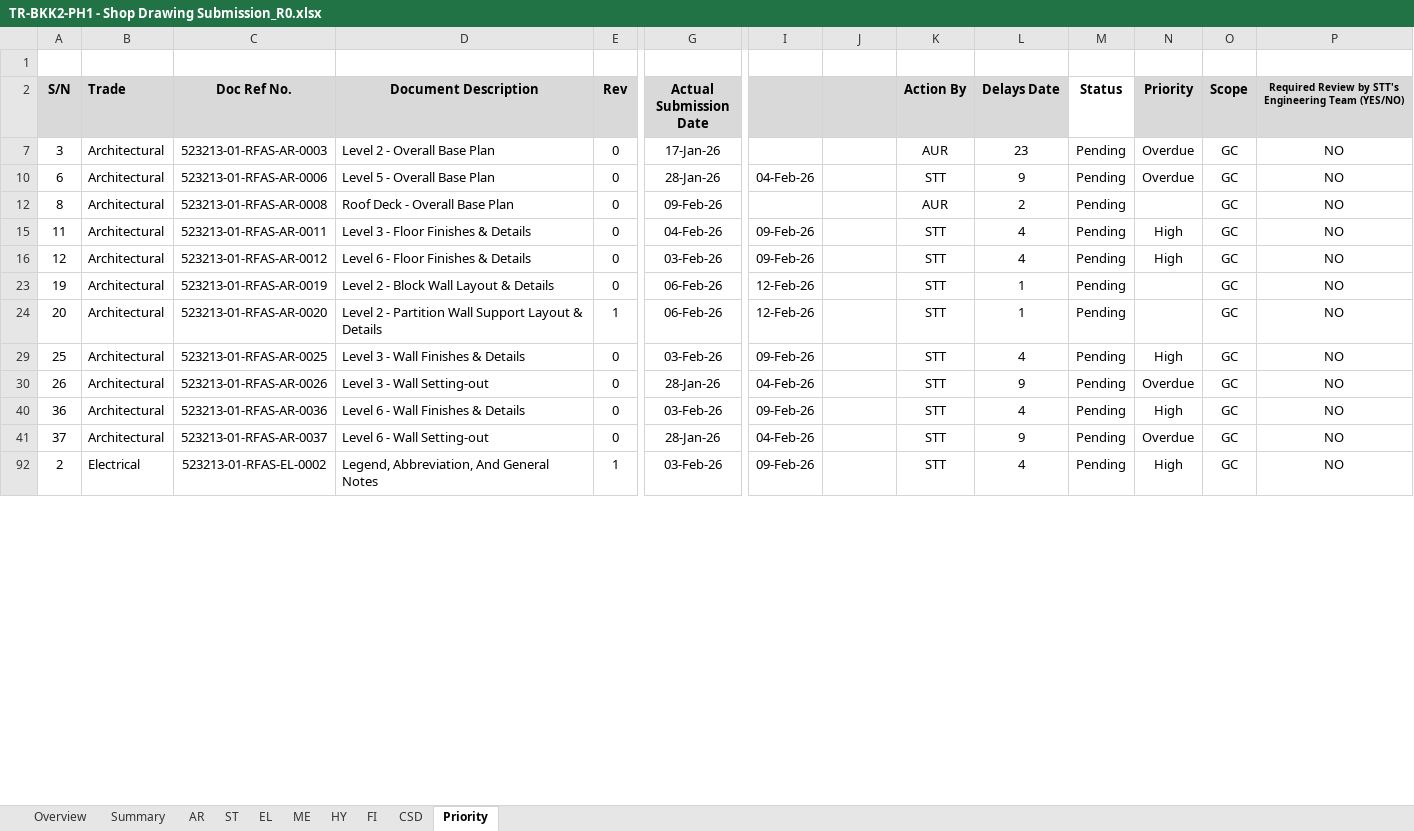
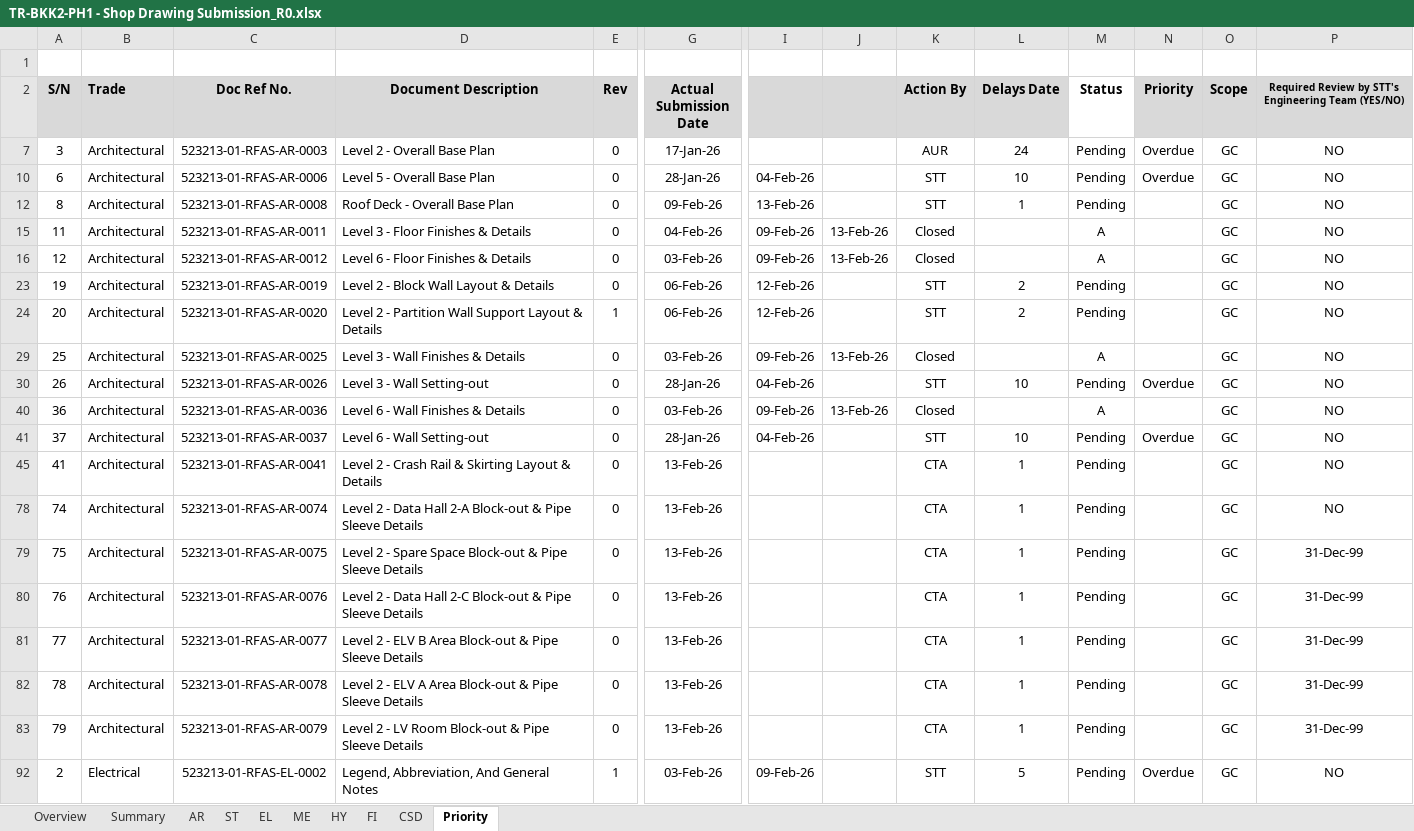
Before and after one commit to awra0007/BimTrack, an Excel workbook: TR-BKK2-PH1 - Shop Drawing Submission_R0.xlsx, sheet Priority, drawn as a sheet; only a part is shown, gaps mark what is left out; values as stored, in another font and other column widths than the file's, no borders; conditional formats not drawn; rows hold the shown columns only; the diff covers the shown part only; the diff names each change by its address in the sheet, - before the commit and + after, or states it on an @@ line.

```diff
--- a/TR-BKK2-PH1 - Shop Drawing Submission_R0.xlsx (sheet Priority)
+++ b/TR-BKK2-PH1 - Shop Drawing Submission_R0.xlsx (sheet Priority)
-L7 (Delays Date): 23
+L7 (Delays Date): 24
-L10 (Delays Date): 9
+L10 (Delays Date): 10
-I12: (empty)
+I12: 13-Feb-26
-K12 (Action By): AUR
+K12 (Action By): STT
-L12 (Delays Date): 2
+L12 (Delays Date): 1
-J15:J16: (empty)
+J15:J16: 13-Feb-26
-K15:K16 (Action By): STT
+K15:K16 (Action By): Closed
-L15:L16 (Delays Date): 4
+L15:L16 (Delays Date): (empty)
-M15:M16 (Status): Pending
+M15:M16 (Status): A
-N15:N16 (Priority): High
+N15:N16 (Priority): (empty)
-L23:L24 (Delays Date): 1
+L23:L24 (Delays Date): 2
-J29: (empty)
+J29: 13-Feb-26
-K29 (Action By): STT
+K29 (Action By): Closed
-L29 (Delays Date): 4
+L29 (Delays Date): (empty)
-M29 (Status): Pending
+M29 (Status): A
-N29 (Priority): High
+N29 (Priority): (empty)
-L30 (Delays Date): 9
+L30 (Delays Date): 10
-J40: (empty)
+J40: 13-Feb-26
-K40 (Action By): STT
+K40 (Action By): Closed
-L40 (Delays Date): 4
+L40 (Delays Date): (empty)
-M40 (Status): Pending
+M40 (Status): A
-N40 (Priority): High
+N40 (Priority): (empty)
-L41 (Delays Date): 9
+L41 (Delays Date): 10
+row 45: 41 | Architectural | 523213-01-RFAS-AR-0041 | Level 2 - Crash Rail & Skirting Layout & Details | 0 | 13-Feb-26 |  |  | CTA | 1 | Pending |  | GC | NO
+row 78: 74 | Architectural | 523213-01-RFAS-AR-0074 | Level 2 - Data Hall 2-A Block-out & Pipe Sleeve Details | 0 | 13-Feb-26 |  |  | CTA | 1 | Pending |  | GC | NO
+row 79: 75 | Architectural | 523213-01-RFAS-AR-0075 | Level 2 - Spare Space Block-out & Pipe Sleeve Details | 0 | 13-Feb-26 |  |  | CTA | 1 | Pending |  | GC | 31-Dec-99
+row 80: 76 | Architectural | 523213-01-RFAS-AR-0076 | Level 2 - Data Hall 2-C Block-out & Pipe Sleeve Details | 0 | 13-Feb-26 |  |  | CTA | 1 | Pending |  | GC | 31-Dec-99
+row 81: 77 | Architectural | 523213-01-RFAS-AR-0077 | Level 2 - ELV B Area Block-out & Pipe Sleeve Details | 0 | 13-Feb-26 |  |  | CTA | 1 | Pending |  | GC | 31-Dec-99
+row 82: 78 | Architectural | 523213-01-RFAS-AR-0078 | Level 2 - ELV A Area Block-out & Pipe Sleeve Details | 0 | 13-Feb-26 |  |  | CTA | 1 | Pending |  | GC | 31-Dec-99
+row 83: 79 | Architectural | 523213-01-RFAS-AR-0079 | Level 2 - LV Room Block-out & Pipe Sleeve Details | 0 | 13-Feb-26 |  |  | CTA | 1 | Pending |  | GC | 31-Dec-99
-L92 (Delays Date): 4
+L92 (Delays Date): 5
-N92 (Priority): High
+N92 (Priority): Overdue
```
Also changed, not shown: 4 added rows, 13 hidden or unhidden rows and 143 edited cells elsewhere in this sheet, sheet Overview, sheet CSD, sheet AR, sheet ME, sheet FI, sheet EL, 1 more sheet, formulas that keep their value, hidden cells, charts or pictures.
